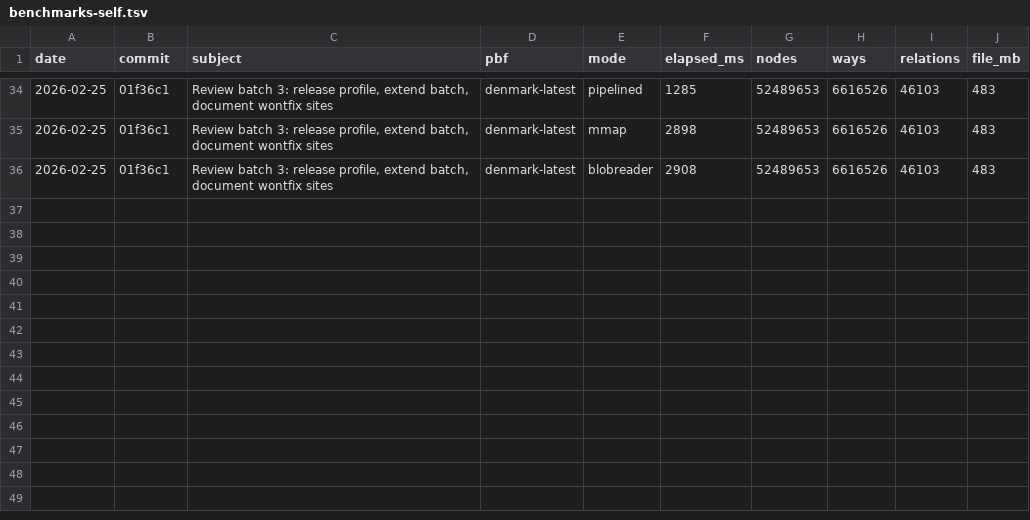
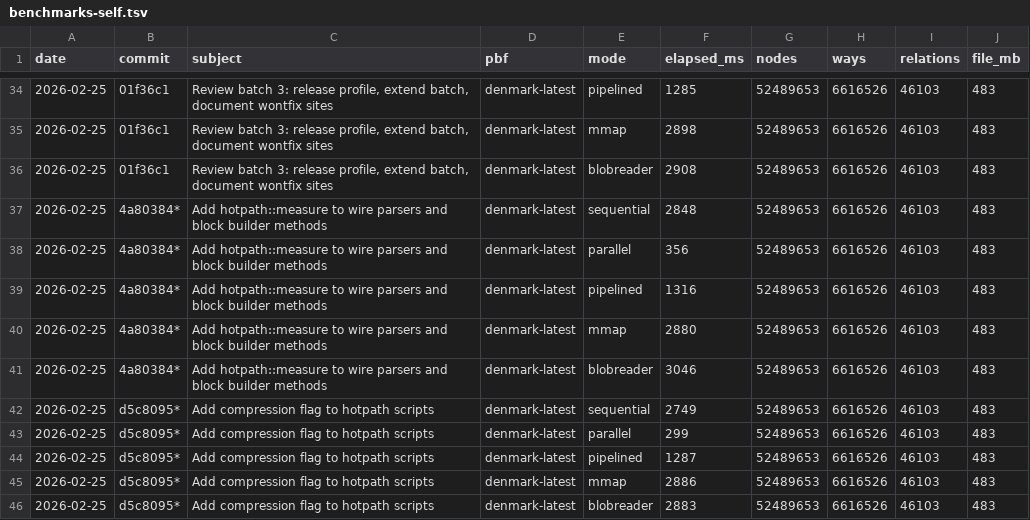
Before and after one commit to folknor/pbfhogg, a TSV file: benchmarks-self.tsv, drawn as a sheet; only a part is shown, gaps mark what is left out.

Commit message:
Update read benchmark log
Coded by an LLM.

```diff
--- a/benchmarks-self.tsv
+++ b/benchmarks-self.tsv
@@ -36 +36,11 @@ date	commit	subject	pbf	mode	elapsed_ms	nodes	ways	relations	file_mb
 2026-02-25	01f36c1	Review batch 3: release profile, extend batch, document wontfix sites	denmark-latest	blobreader	2908	52489653	6616526	46103	483
+2026-02-25	4a80384*	Add hotpath::measure to wire parsers and block builder methods	denmark-latest	sequential	2848	52489653	6616526	46103	483
+2026-02-25	4a80384*	Add hotpath::measure to wire parsers and block builder methods	denmark-latest	parallel	356	52489653	6616526	46103	483
+2026-02-25	4a80384*	Add hotpath::measure to wire parsers and block builder methods	denmark-latest	pipelined	1316	52489653	6616526	46103	483
+2026-02-25	4a80384*	Add hotpath::measure to wire parsers and block builder methods	denmark-latest	mmap	2880	52489653	6616526	46103	483
+2026-02-25	4a80384*	Add hotpath::measure to wire parsers and block builder methods	denmark-latest	blobreader	3046	52489653	6616526	46103	483
+2026-02-25	d5c8095*	Add compression flag to hotpath scripts	denmark-latest	sequential	2749	52489653	6616526	46103	483
+2026-02-25	d5c8095*	Add compression flag to hotpath scripts	denmark-latest	parallel	299	52489653	6616526	46103	483
+2026-02-25	d5c8095*	Add compression flag to hotpath scripts	denmark-latest	pipelined	1287	52489653	6616526	46103	483
+2026-02-25	d5c8095*	Add compression flag to hotpath scripts	denmark-latest	mmap	2886	52489653	6616526	46103	483
+2026-02-25	d5c8095*	Add compression flag to hotpath scripts	denmark-latest	blobreader	2883	52489653	6616526	46103	483
```
